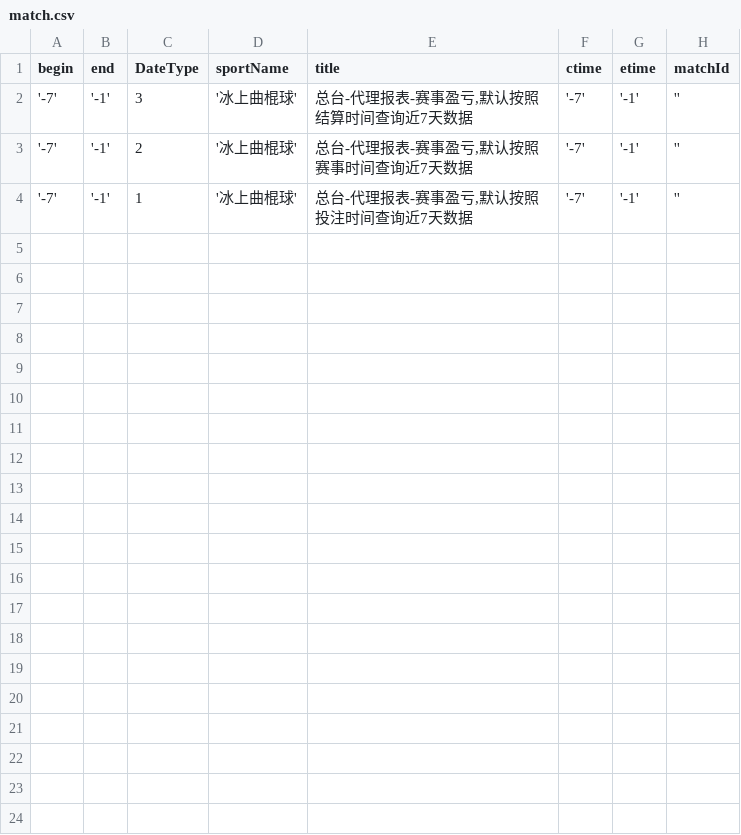
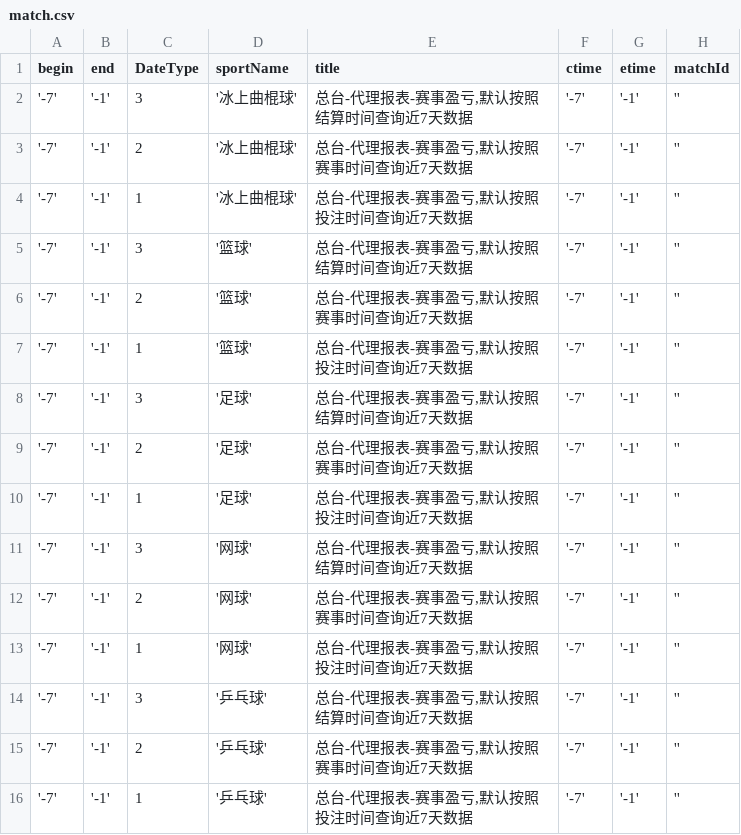
Before and after one commit to HuangChaoYangy/BfLibrary, a CSV file: credit_data_new/AgentReport/match.csv, drawn as a sheet; the diff names each change by its address in the sheet, - before the commit and + after, or states it on an @@ line.

Commit message:
代理报表读取数据库配置文件优化更新

```diff
--- a/credit_data_new/AgentReport/match.csv
+++ b/credit_data_new/AgentReport/match.csv
+row 5: '-7' | '-1' | 3 | '篮球' | 总台-代理报表-赛事盈亏,默认按照结算时间查询近7天数据 | '-7' | '-1' | ''
+row 6: '-7' | '-1' | 2 | '篮球' | 总台-代理报表-赛事盈亏,默认按照赛事时间查询近7天数据 | '-7' | '-1' | ''
+row 7: '-7' | '-1' | 1 | '篮球' | 总台-代理报表-赛事盈亏,默认按照投注时间查询近7天数据 | '-7' | '-1' | ''
+row 8: '-7' | '-1' | 3 | '足球' | 总台-代理报表-赛事盈亏,默认按照结算时间查询近7天数据 | '-7' | '-1' | ''
+row 9: '-7' | '-1' | 2 | '足球' | 总台-代理报表-赛事盈亏,默认按照赛事时间查询近7天数据 | '-7' | '-1' | ''
+row 10: '-7' | '-1' | 1 | '足球' | 总台-代理报表-赛事盈亏,默认按照投注时间查询近7天数据 | '-7' | '-1' | ''
+row 11: '-7' | '-1' | 3 | '网球' | 总台-代理报表-赛事盈亏,默认按照结算时间查询近7天数据 | '-7' | '-1' | ''
+row 12: '-7' | '-1' | 2 | '网球' | 总台-代理报表-赛事盈亏,默认按照赛事时间查询近7天数据 | '-7' | '-1' | ''
+row 13: '-7' | '-1' | 1 | '网球' | 总台-代理报表-赛事盈亏,默认按照投注时间查询近7天数据 | '-7' | '-1' | ''
+row 14: '-7' | '-1' | 3 | '乒乓球' | 总台-代理报表-赛事盈亏,默认按照结算时间查询近7天数据 | '-7' | '-1' | ''
+row 15: '-7' | '-1' | 2 | '乒乓球' | 总台-代理报表-赛事盈亏,默认按照赛事时间查询近7天数据 | '-7' | '-1' | ''
+row 16: '-7' | '-1' | 1 | '乒乓球' | 总台-代理报表-赛事盈亏,默认按照投注时间查询近7天数据 | '-7' | '-1' | ''
```
